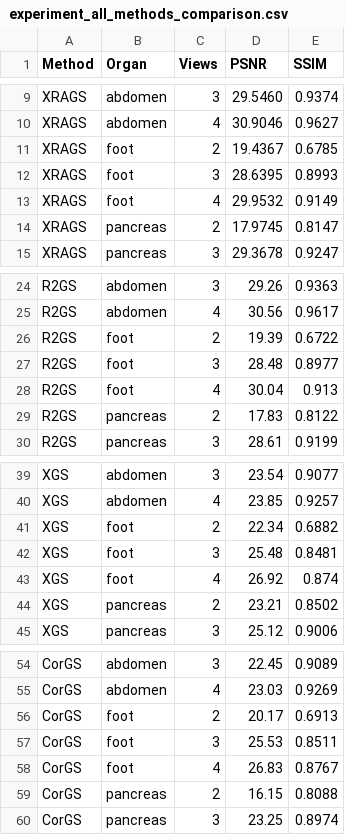
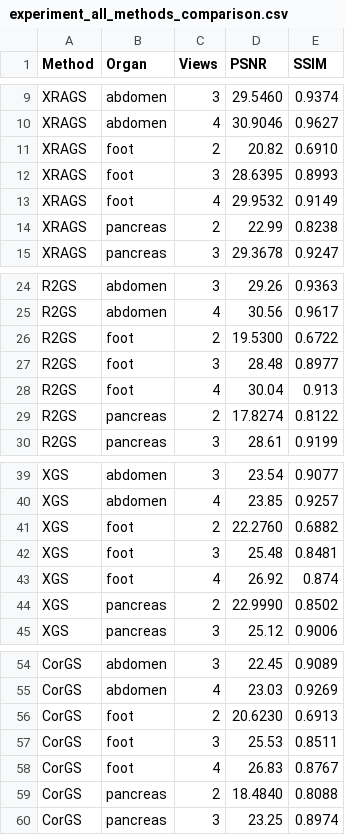
Before and after one commit to hqy2020/PG2026-thesis, a CSV file: assets/data/experiment_all_methods_comparison.csv, drawn as a sheet; only a part is shown, gaps mark what is left out; the diff covers the shown part only.

```diff
--- a/assets/data/experiment_all_methods_comparison.csv
+++ b/assets/data/experiment_all_methods_comparison.csv
@@ -10,6 +10,6 @@ XRAGS,abdomen,3,29.5460,0.9374
 XRAGS,abdomen,4,30.9046,0.9627
-XRAGS,foot,2,19.4367,0.6785
+XRAGS,foot,2,20.82,0.6910
 XRAGS,foot,3,28.6395,0.8993
 XRAGS,foot,4,29.9532,0.9149
-XRAGS,pancreas,2,17.9745,0.8147
+XRAGS,pancreas,2,22.99,0.8238
 XRAGS,pancreas,3,29.3678,0.9247
@@ -25,6 +25,6 @@ R2GS,abdomen,3,29.26,0.9363
 R2GS,abdomen,4,30.56,0.9617
-R2GS,foot,2,19.39,0.6722
+R2GS,foot,2,19.5300,0.6722
 R2GS,foot,3,28.48,0.8977
 R2GS,foot,4,30.04,0.913
-R2GS,pancreas,2,17.83,0.8122
+R2GS,pancreas,2,17.8274,0.8122
 R2GS,pancreas,3,28.61,0.9199
@@ -40,6 +40,6 @@ XGS,abdomen,3,23.54,0.9077
 XGS,abdomen,4,23.85,0.9257
-XGS,foot,2,22.34,0.6882
+XGS,foot,2,22.2760,0.6882
 XGS,foot,3,25.48,0.8481
 XGS,foot,4,26.92,0.874
-XGS,pancreas,2,23.21,0.8502
+XGS,pancreas,2,22.9990,0.8502
 XGS,pancreas,3,25.12,0.9006
@@ -55,6 +55,6 @@ CorGS,abdomen,3,22.45,0.9089
 CorGS,abdomen,4,23.03,0.9269
-CorGS,foot,2,20.17,0.6913
+CorGS,foot,2,20.6230,0.6913
 CorGS,foot,3,25.53,0.8511
 CorGS,foot,4,26.83,0.8767
-CorGS,pancreas,2,16.15,0.8088
+CorGS,pancreas,2,18.4840,0.8088
 CorGS,pancreas,3,23.25,0.8974
```
Also changed, not shown: 4 edited cells elsewhere in this file, 2 other files.
